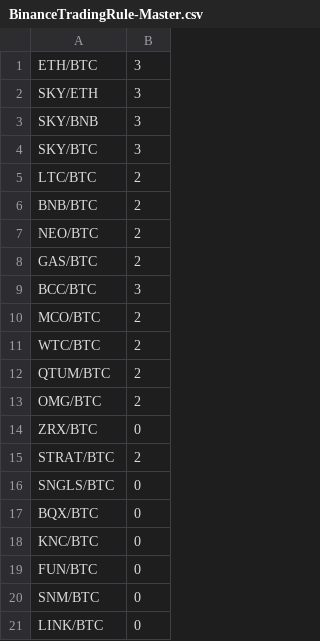
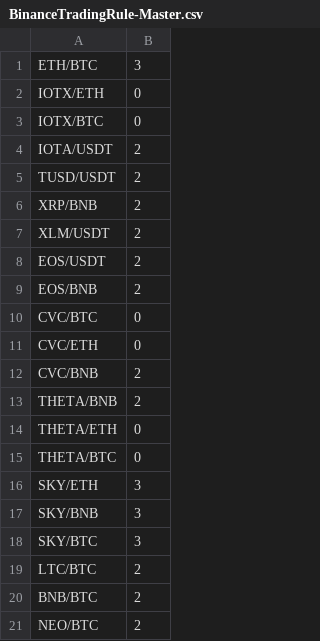
Before and after one commit to scoobaroo/arbitrage, a CSV file: BinanceTradingRule-Master.csv, drawn as a sheet; only a part is shown; the shorter side is filled out with more unchanged rows; the diff names each change by its address in the sheet, - before the commit and + after, or states it on an @@ line.

```diff
--- a/BinanceTradingRule-Master.csv
+++ b/BinanceTradingRule-Master.csv
+row 2: IOTX/ETH | 0
+row 3: IOTX/BTC | 0
+row 4: IOTA/USDT | 2
+row 5: TUSD/USDT | 2
+row 6: XRP/BNB | 2
+row 7: XLM/USDT | 2
+row 8: EOS/USDT | 2
+row 9: EOS/BNB | 2
+row 10: CVC/BTC | 0
+row 11: CVC/ETH | 0
+row 12: CVC/BNB | 2
+row 13: THETA/BNB | 2
+row 14: THETA/ETH | 0
+row 15: THETA/BTC | 0
```
Also changed, not shown: BinanceTradingRule-MinPrice.csv, 5 other files.
